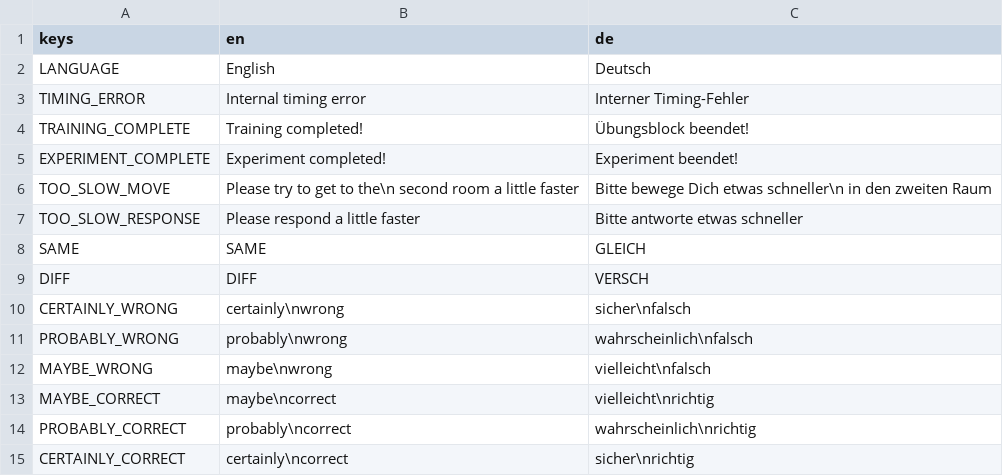
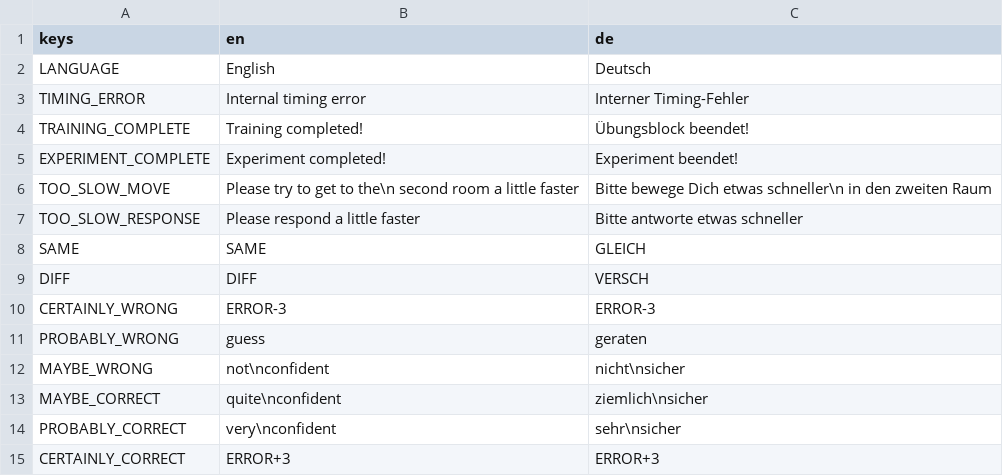
Before and after one commit to FloriF/doorway-experiment, a CSV file: components/lang/translations.csv, drawn as a sheet.

```diff
--- a/components/lang/translations.csv
+++ b/components/lang/translations.csv
@@ -9,7 +9,7 @@ SAME,SAME,GLEICH
 DIFF,DIFF,VERSCH
-CERTAINLY_WRONG,certainly\nwrong,sicher\nfalsch
-PROBABLY_WRONG,probably\nwrong,wahrscheinlich\nfalsch
-MAYBE_WRONG,maybe\nwrong,vielleicht\nfalsch
-MAYBE_CORRECT,maybe\ncorrect,vielleicht\nrichtig
-PROBABLY_CORRECT,probably\ncorrect,wahrscheinlich\nrichtig
-CERTAINLY_CORRECT,certainly\ncorrect,sicher\nrichtig
+CERTAINLY_WRONG,ERROR-3,ERROR-3
+PROBABLY_WRONG,guess,geraten
+MAYBE_WRONG,not\nconfident,nicht\nsicher
+MAYBE_CORRECT,quite\nconfident,ziemlich\nsicher
+PROBABLY_CORRECT,very\nconfident,sehr\nsicher
+CERTAINLY_CORRECT,ERROR+3,ERROR+3
```
Also changed, not shown: 21 other files.
